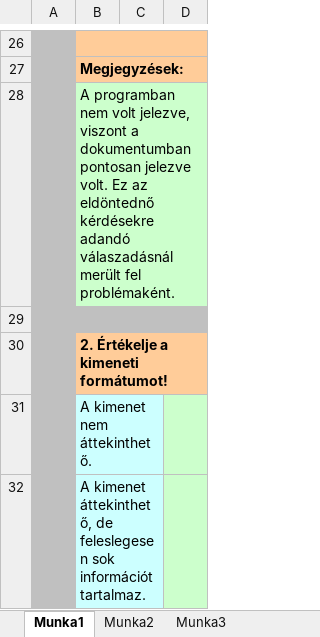
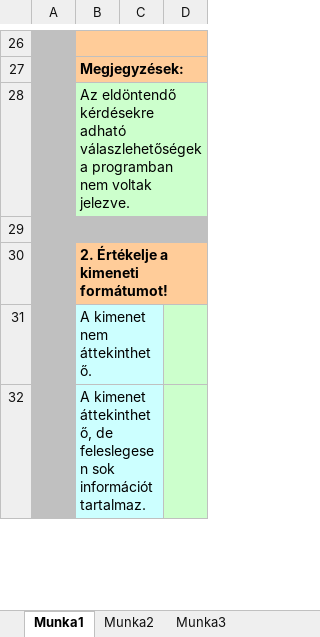
Before and after one commit to DrCash-KMark/Space-Miner, an Excel workbook: docs/leadas_06/szk_3 (1).xlsx, sheet Munka1, drawn as a sheet; only a part is shown, gaps mark what is left out; values as stored, in another font and other column widths than the file's, no borders; the diff names each change by its address in the sheet, - before the commit and + after, or states it on an @@ line.

```diff
--- a/docs/leadas_06/szk_3 (1).xlsx (sheet Munka1)
+++ b/docs/leadas_06/szk_3 (1).xlsx (sheet Munka1)
-B28: A programban nem volt jelezve, viszont a dokumentumban pontosan jelezve volt. Ez az eldöntednő kérdésekre adandó válaszadásnál merült fel problémaként.
+B28: Az eldöntendő kérdésekre adható válaszlehetőségek a programban nem voltak jelezve.
```
Also changed, not shown: docs/leadas_06/szk_1.xlsx, docs/leadas_06/szk_2 (1).xlsx, 6 other files.
